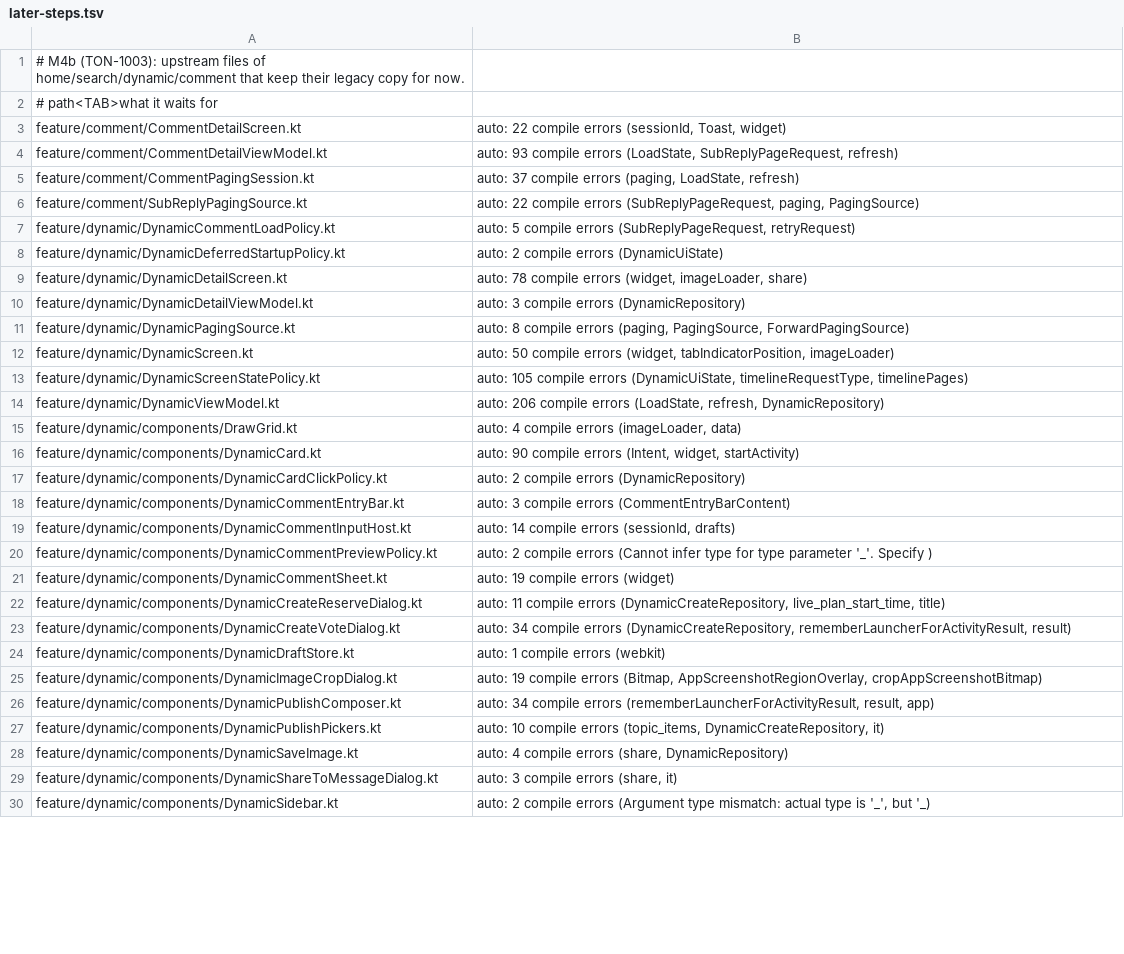
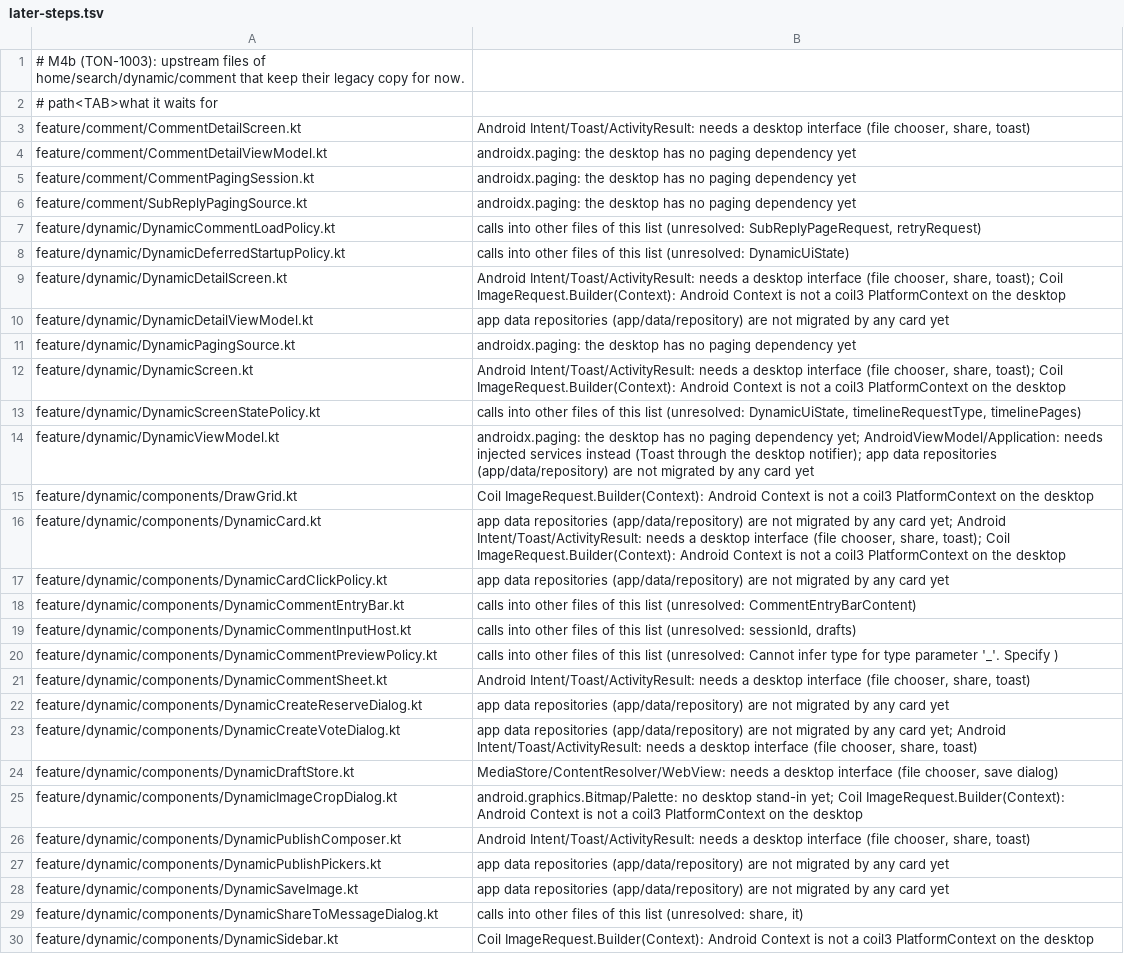
Before and after one commit to tonysuper666-creator/BiliPai-Windows, a TSV file: desktop/upstream-core/m4b/later-steps.tsv, drawn as a sheet; only a part is shown; the diff covers the shown part only; the diff names each change by its address in the sheet, - before the commit and + after, or states it on an @@ line.

Commit message:
M4b: 后续步骤清单的原因改成具体的等待项

```diff
--- a/desktop/upstream-core/m4b/later-steps.tsv
+++ b/desktop/upstream-core/m4b/later-steps.tsv
-B3: auto: 22 compile errors (sessionId, Toast, widget)
+B3: Android Intent/Toast/ActivityResult: needs a desktop interface (file chooser, share, toast)
-B4: auto: 93 compile errors (LoadState, SubReplyPageRequest, refresh)
+B4: androidx.paging: the desktop has no paging dependency yet
-B5: auto: 37 compile errors (paging, LoadState, refresh)
+B5: androidx.paging: the desktop has no paging dependency yet
-B6: auto: 22 compile errors (SubReplyPageRequest, paging, PagingSource)
+B6: androidx.paging: the desktop has no paging dependency yet
-B7: auto: 5 compile errors (SubReplyPageRequest, retryRequest)
+B7: calls into other files of this list (unresolved: SubReplyPageRequest, retryRequest)
-B8: auto: 2 compile errors (DynamicUiState)
+B8: calls into other files of this list (unresolved: DynamicUiState)
-B9: auto: 78 compile errors (widget, imageLoader, share)
+B9: Android Intent/Toast/ActivityResult: needs a desktop interface (file chooser, share, toast); Coil ImageRequest.Builder(Context): Android Context is not a coil3 PlatformContext on the desktop
-B10: auto: 3 compile errors (DynamicRepository)
+B10: app data repositories (app/data/repository) are not migrated by any card yet
-B11: auto: 8 compile errors (paging, PagingSource, ForwardPagingSource)
+B11: androidx.paging: the desktop has no paging dependency yet
-B12: auto: 50 compile errors (widget, tabIndicatorPosition, imageLoader)
+B12: Android Intent/Toast/ActivityResult: needs a desktop interface (file chooser, share, toast); Coil ImageRequest.Builder(Context): Android Context is not a coil3 PlatformContext on the desktop
-B13: auto: 105 compile errors (DynamicUiState, timelineRequestType, timelinePages)
+B13: calls into other files of this list (unresolved: DynamicUiState, timelineRequestType, timelinePages)
-B14: auto: 206 compile errors (LoadState, refresh, DynamicRepository)
+B14: androidx.paging: the desktop has no paging dependency yet; AndroidViewModel/Application: needs injected services instead (Toast through the desktop notifier); app data repositories (app/data/repository) are not migrated by any card yet
-B15: auto: 4 compile errors (imageLoader, data)
+B15: Coil ImageRequest.Builder(Context): Android Context is not a coil3 PlatformContext on the desktop
-B16: auto: 90 compile errors (Intent, widget, startActivity)
+B16: app data repositories (app/data/repository) are not migrated by any card yet; Android Intent/Toast/ActivityResult: needs a desktop interface (file chooser, share, toast); Coil ImageRequest.Builder(Context): Android Context is not a coil3 PlatformContext on the desktop
-B17: auto: 2 compile errors (DynamicRepository)
+B17: app data repositories (app/data/repository) are not migrated by any card yet
-B18: auto: 3 compile errors (CommentEntryBarContent)
+B18: calls into other files of this list (unresolved: CommentEntryBarContent)
-B19: auto: 14 compile errors (sessionId, drafts)
+B19: calls into other files of this list (unresolved: sessionId, drafts)
-B20: auto: 2 compile errors (Cannot infer type…
+B20: calls into other files of this list (unresolved: Cannot infer type…
-B21: auto: 19 compile errors (widget)
+B21: Android Intent/Toast/ActivityResult: needs a desktop interface (file chooser, share, toast)
-B22: auto: 11 compile errors (DynamicCreateRepository, live_plan_start_time, title)
+B22: app data repositories (app/data/repository) are not migrated by any card yet
-B23: auto: 34 compile errors (DynamicCreateRepository, rememberLauncherForActivityResult, result)
+B23: app data repositories (app/data/repository) are not migrated by any card yet; Android Intent/Toast/ActivityResult: needs a desktop interface (file chooser, share, toast)
-B24: auto: 1 compile errors (webkit)
+B24: MediaStore/ContentResolver/WebView: needs a desktop interface (file chooser, save dialog)
-B25: auto: 19 compile errors (Bitmap, AppScreenshotRegionOverlay, cropAppScreenshotBitmap)
+B25: android.graphics.Bitmap/Palette: no desktop stand-in yet; Coil ImageRequest.Builder(Context): Android Context is not a coil3 PlatformContext on the desktop
-B26: auto: 34 compile errors (rememberLauncherForActivityResult, result, app)
+B26: Android Intent/Toast/ActivityResult: needs a desktop interface (file chooser, share, toast)
-B27: auto: 10 compile errors (topic_items, DynamicCreateRepository, it)
+B27: app data repositories (app/data/repository) are not migrated by any card yet
-B28: auto: 4 compile errors (share, DynamicRepository)
+B28: app data repositories (app/data/repository) are not migrated by any card yet
-B29: auto: 3 compile errors (share, it)
+B29: calls into other files of this list (unresolved: share, it)
-B30: auto: 2 compile errors (Argument type mismatch: actual type is '_', but '_)
+B30: Coil ImageRequest.Builder(Context): Android Context is not a coil3 PlatformContext on the desktop
```
Also changed, not shown: 45 edited cells elsewhere in this file.
